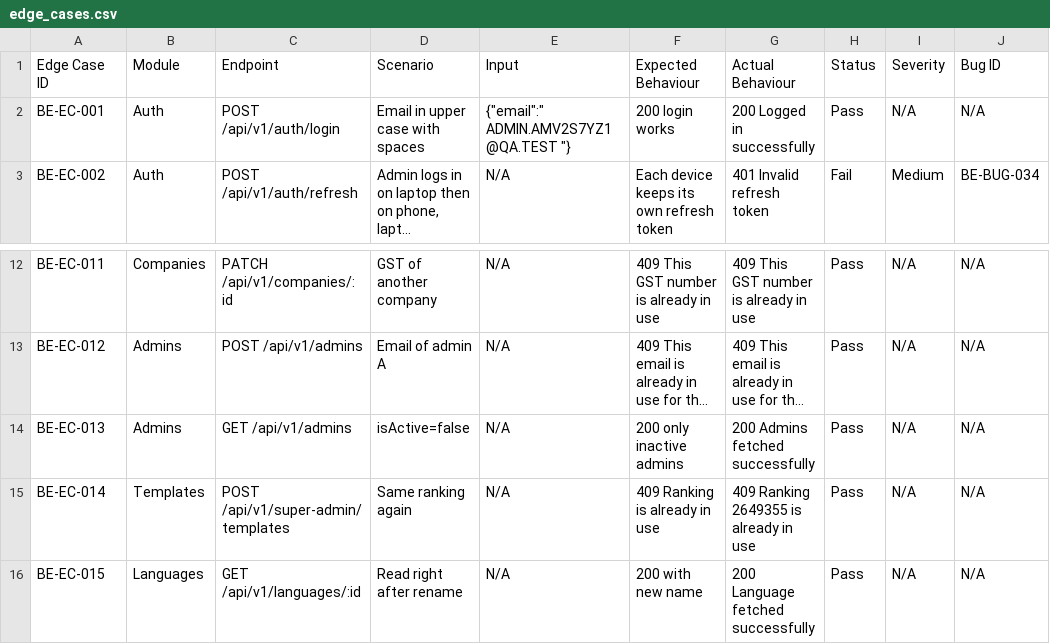
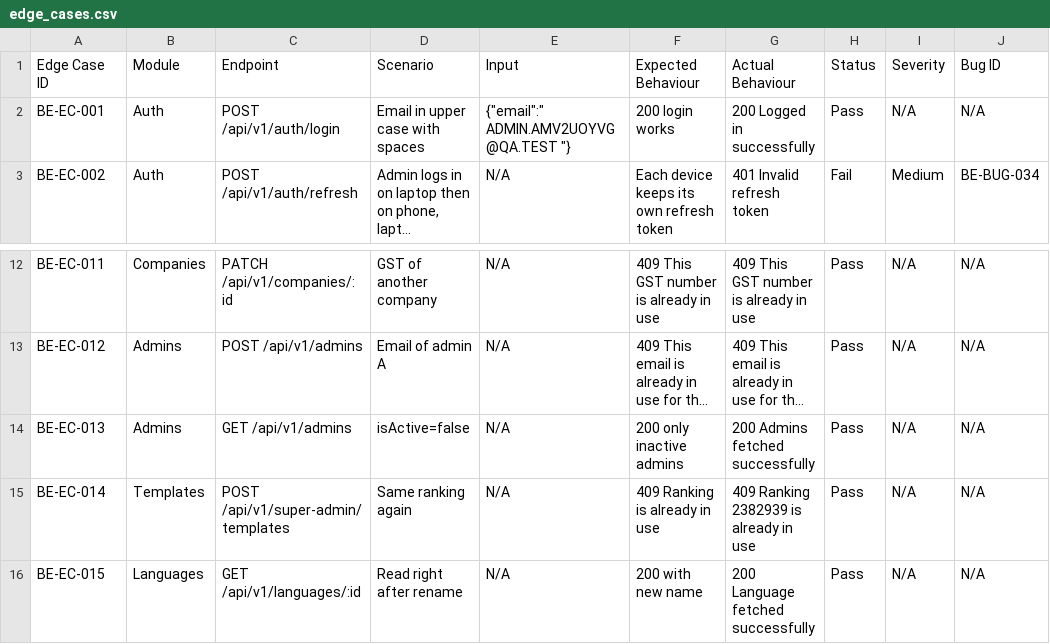
Before and after one commit to phh8jw669n-web/admin_qa, a CSV file: qa_backend/edge_cases.csv, drawn as a sheet; only a part is shown, gaps mark what is left out; long unchanged cells end in …; the diff names each change by its address in the sheet, - before the commit and + after, or states it on an @@ line.

```diff
--- a/qa_backend/edge_cases.csv
+++ b/qa_backend/edge_cases.csv
-E2 (Input): {"email":" ADMIN.AMV2S7YZ1@QA.TEST "}
+E2 (Input): {"email":" ADMIN.AMV2UOYVG@QA.TEST "}
-G15 (Actual Behaviour): 409 Ranking 2649355 is already in use
+G15 (Actual Behaviour): 409 Ranking 2382939 is already in use
```
Also changed, not shown: qa_backend/api_test_cases.csv, qa_backend/business_flow_simulations.csv, 16 other files.
